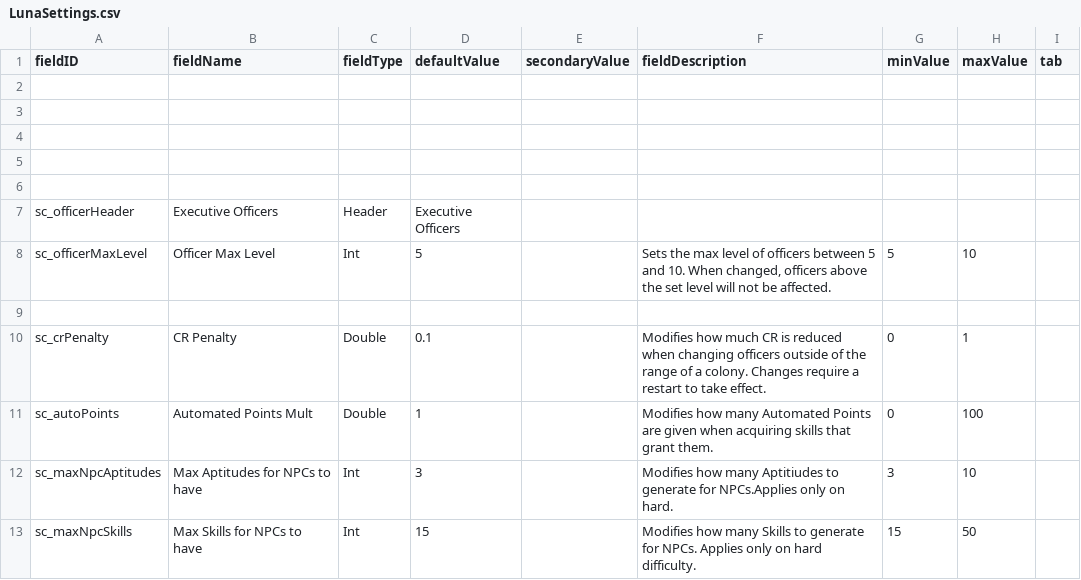
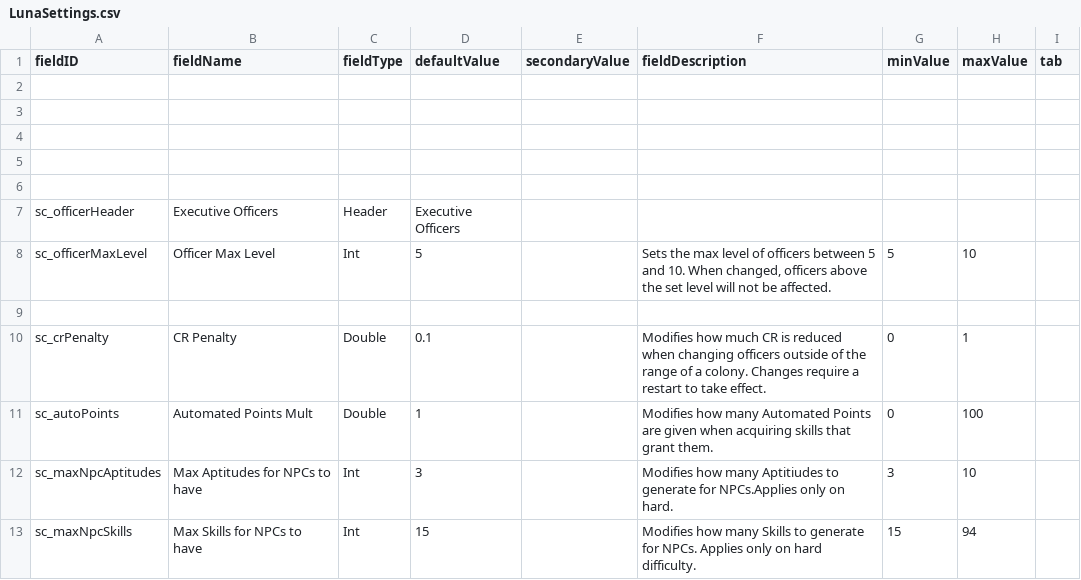
Before and after one commit to nanomoeamezao/sic-so-fork, a CSV file: data/config/LunaSettings.csv, drawn as a sheet.

Commit message:
fix: max npc skills set to 94

```diff
--- a/data/config/LunaSettings.csv
+++ b/data/config/LunaSettings.csv
@@ -12,2 +12,2 @@ sc_autoPoints,Automated Points Mult,Double,1,,Modifies how many Automated Points
 sc_maxNpcAptitudes,Max Aptitudes for NPCs to have,Int,3,,Modifies how many Aptitiudes to generate for NPCs.Applies only on hard.,3,10,
-sc_maxNpcSkills,Max Skills for NPCs to have,Int,15,,Modifies how many Skills to generate for NPCs. Applies only on hard difficulty.,15,50,
+sc_maxNpcSkills,Max Skills for NPCs to have,Int,15,,Modifies how many Skills to generate for NPCs. Applies only on hard difficulty.,15,94,
```
